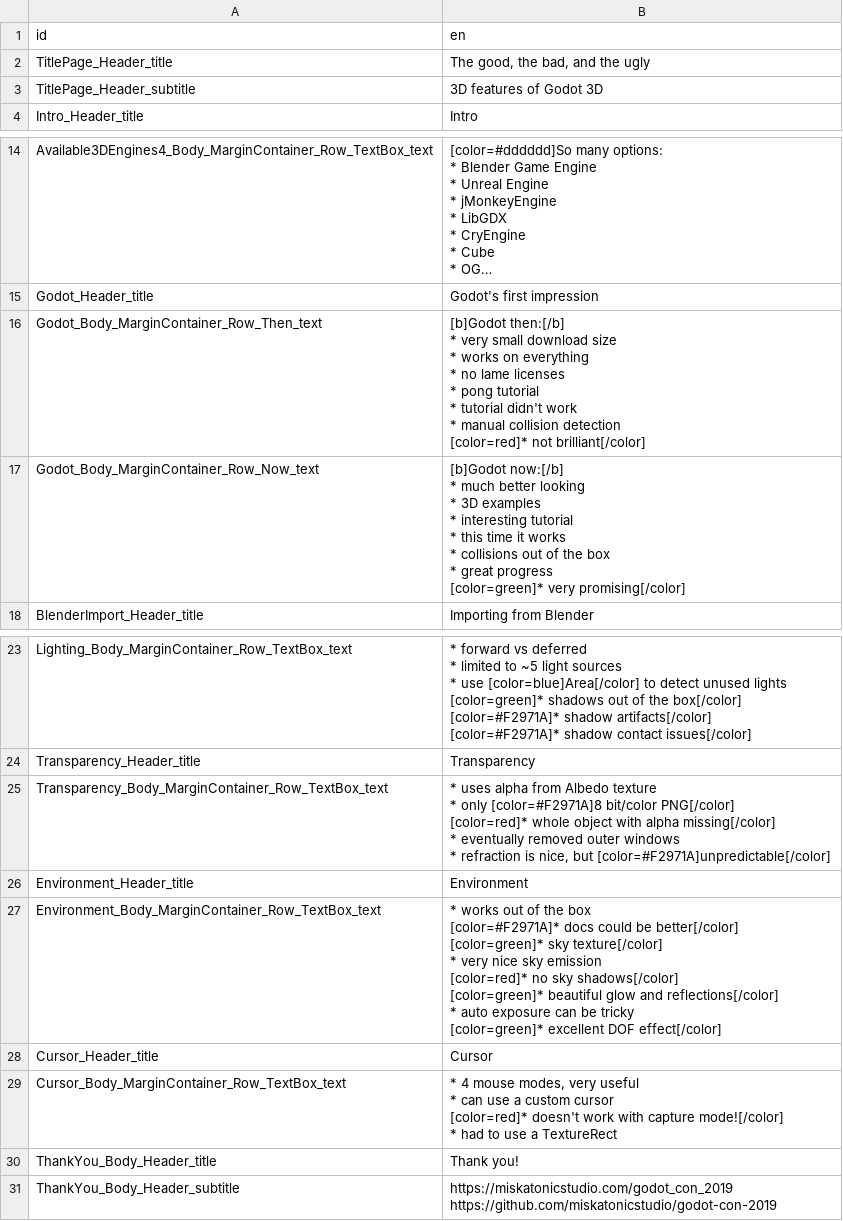
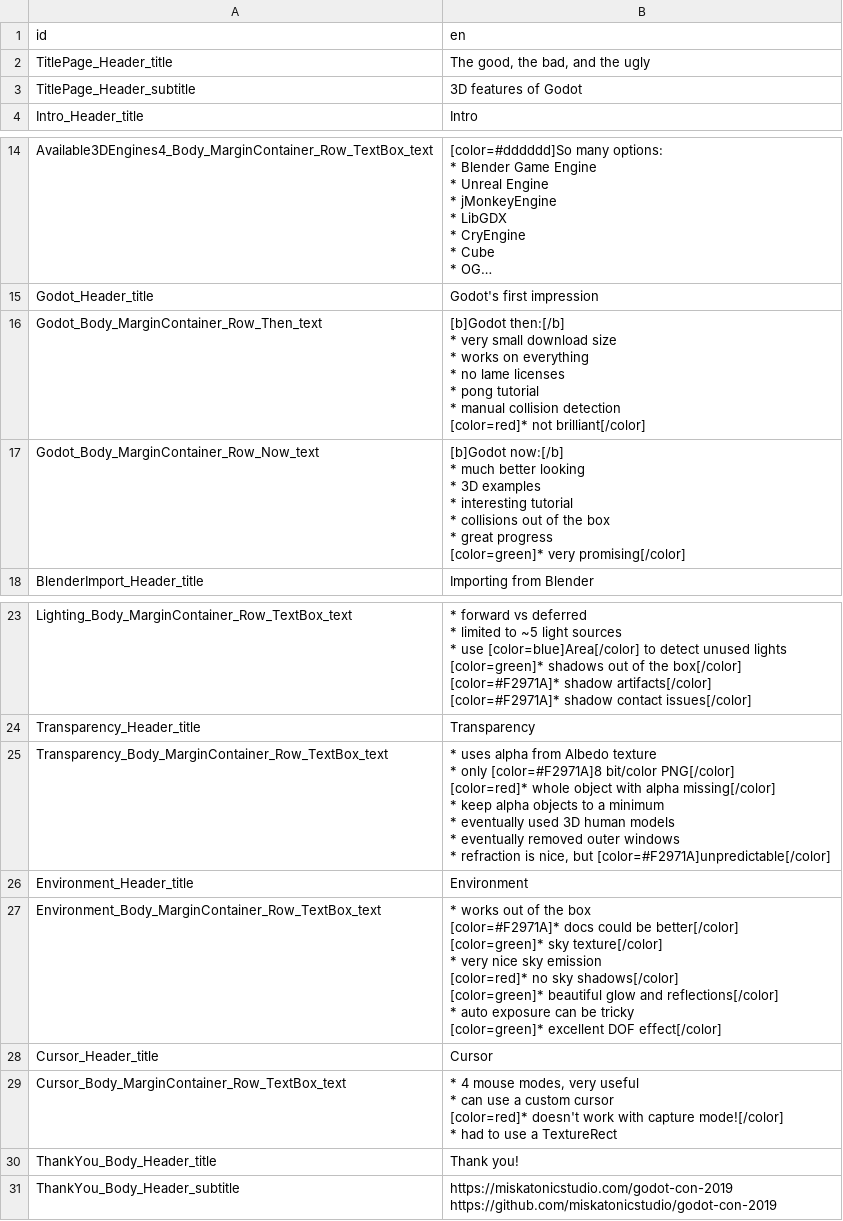
Before and after one commit to miskatonicstudio/godot-con-2019, a CSV file: content/godot_con_2019/GodotCon2019.csv, drawn as a sheet; only a part is shown, gaps mark what is left out; long unchanged cells end in …; ↵ is a line break in a cell; the diff names each change by its address in the sheet, - before the commit and + after, or states it on an @@ line.

```diff
--- a/content/godot_con_2019/GodotCon2019.csv
+++ b/content/godot_con_2019/GodotCon2019.csv
-B3 (en): 3D features of Godot 3D
+B3 (en): 3D features of Godot
-B16 (en): …tutorial ↵ * tutorial didn't work ↵ * manual collision…
+B16 (en): …tutorial ↵ * manual collision…
-B17 (en): …tutorial ↵ * this time it works ↵ * collisions out…
+B17 (en): …tutorial ↵ * collisions out…
-B25 (en): …missing[/color] ↵ * eventually removed…
+B25 (en): …missing[/color] ↵ * keep alpha objects to a minimum ↵ * eventually used 3D human models ↵ * eventually removed…
-B31 (en): https://miskatonicstudio.com/godot_con_2019 ↵ https://github.com/miskatonicstudio/godot-con-2019
+B31 (en): https://miskatonicstudio.com/godot-con-2019 ↵ https://github.com/miskatonicstudio/godot-con-2019
```
Also changed, not shown: 6 other files.
